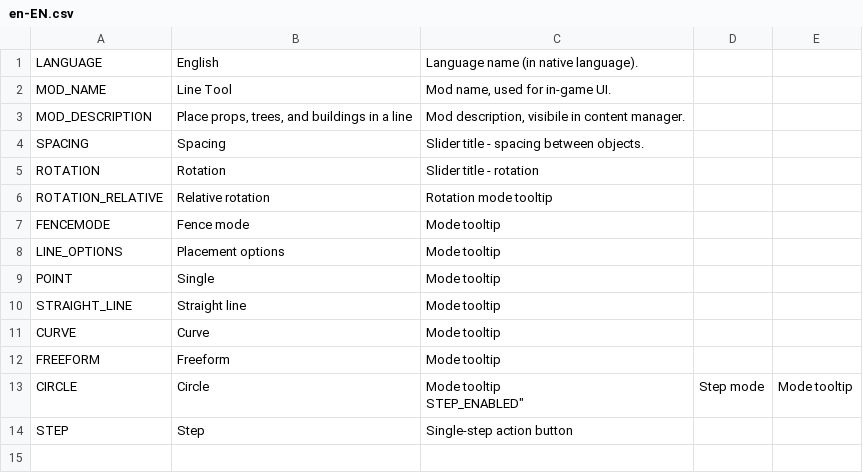
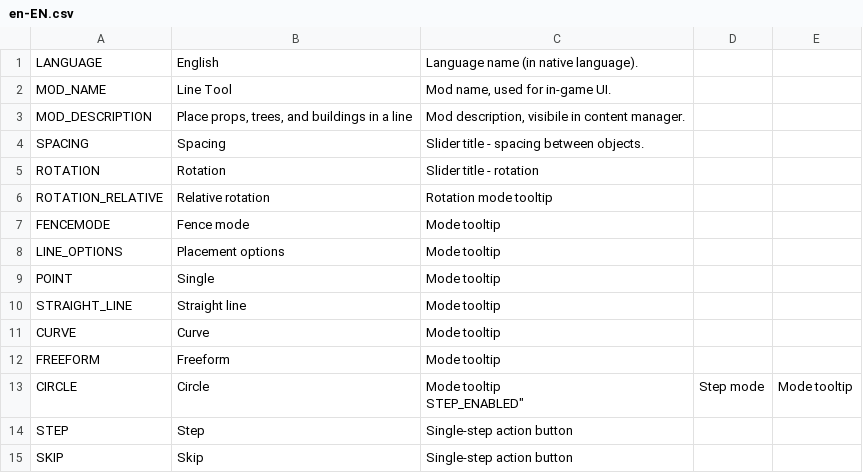
Before and after one commit to algernon-A/LineTool, a CSV file: Translations/en-EN.csv, drawn as a sheet.

Commit message:
Add step skipping to step mode.

```diff
--- a/Translations/en-EN.csv
+++ b/Translations/en-EN.csv
@@ -15 +15,2 @@
 "STEP","Step","Single-step action button"
+"SKIP","Skip","Single-step action button"
```
Also changed, not shown: 2 other files.
